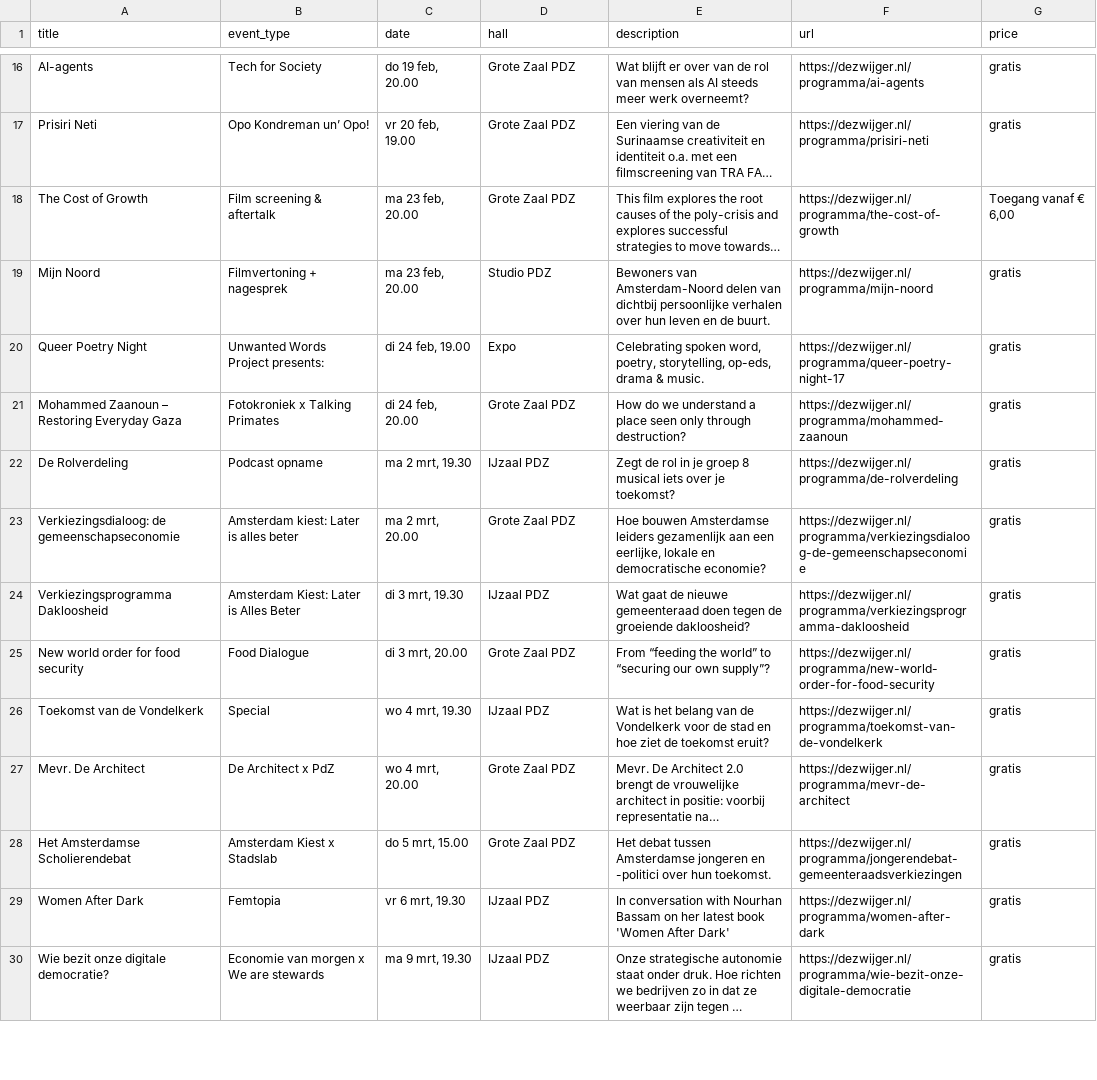
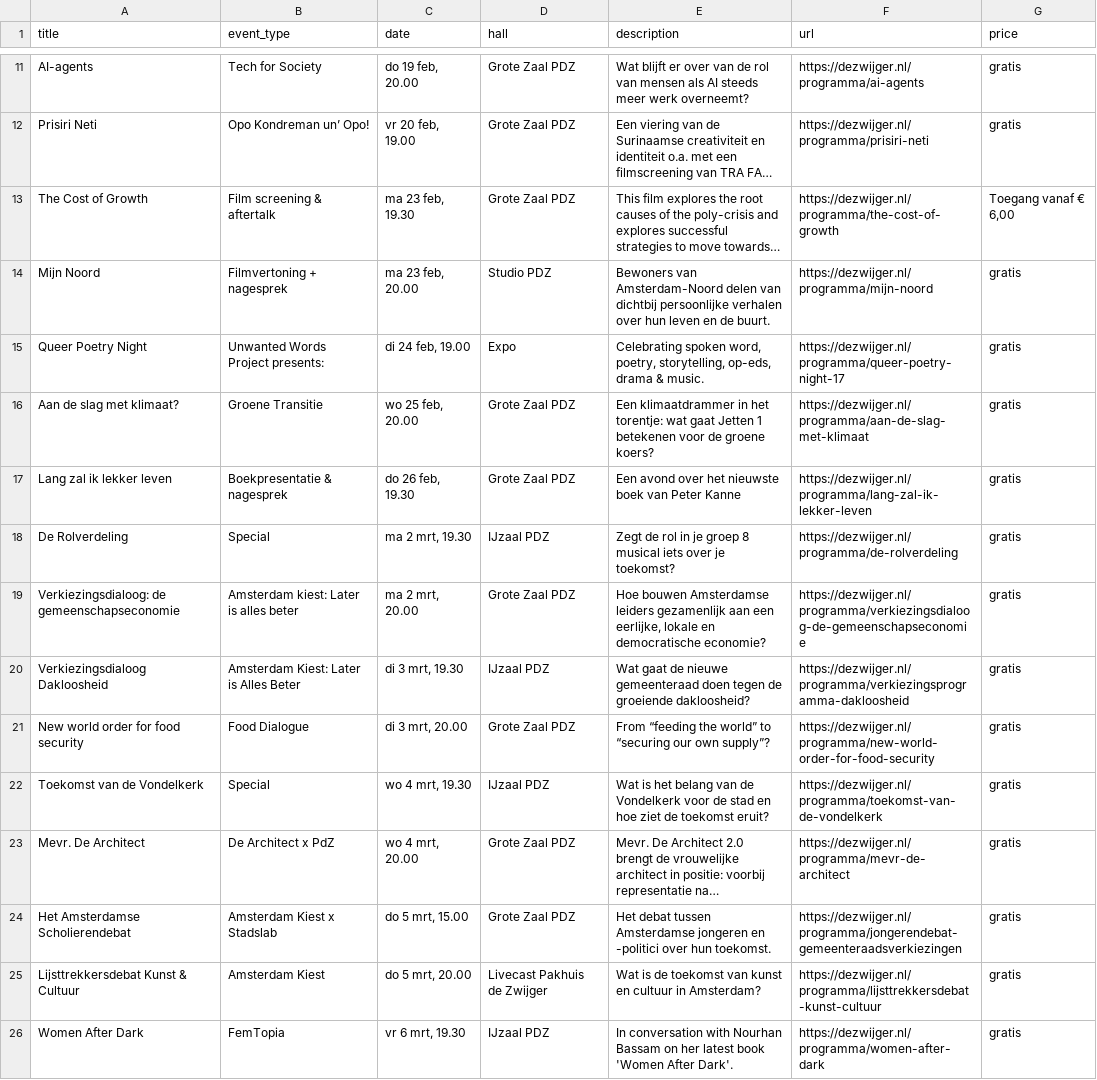
Before and after one commit to olii97/amsterdam-culture-tracker, a CSV file: cultural_venues_scraper/pakhuis_de_zwijger/events.csv, drawn as a sheet; only a part is shown, gaps mark what is left out; the shorter side is filled out with more unchanged rows; long unchanged cells end in …; addresses are those after the commit; the diff covers the shown part only; the diff names each change by its address in the sheet, - before the commit and + after, or states it on an @@ line.

```diff
--- a/cultural_venues_scraper/pakhuis_de_zwijger/events.csv
+++ b/cultural_venues_scraper/pakhuis_de_zwijger/events.csv
-C13 (date): ma 23 feb, 20.00
+C13 (date): ma 23 feb, 19.30
-A16 (title): Mohammed Zaanoun – Restoring Everyday Gaza
+A16 (title): Aan de slag met klimaat?
-B16 (event_type): Fotokroniek x Talking Primates
+B16 (event_type): Groene Transitie
-C16 (date): di 24 feb, 20.00
+C16 (date): wo 25 feb, 20.00
-E16 (description): How do we understand a place seen only through destruction?
+E16 (description): Een klimaatdrammer in het torentje: wat gaat Jetten 1 betekenen voor de groene koers?
-F16 (url): https://dezwijger.nl/programma/mohammed-zaanoun
+F16 (url): https://dezwijger.nl/programma/aan-de-slag-met-klimaat
+row 17: Lang zal ik lekker leven | Boekpresentatie & nagesprek | do 26 feb, 19.30 | Grote Zaal PDZ | Een avond over het nieuwste boek van Peter Kanne | https://dezwijger.nl/programma/lang-zal-ik-lekker-leven | gratis
-B18 (event_type): Podcast opname
+B18 (event_type): Special
-A20 (title): Verkiezingsprogramma Dakloosheid
+A20 (title): Verkiezingsdialoog Dakloosheid
+row 25: Lijsttrekkersdebat Kunst & Cultuur | Amsterdam Kiest | do 5 mrt, 20.00 | Livecast Pakhuis de Zwijger | Wat is de toekomst van kunst en cultuur in Amsterdam? | https://dezwijger.nl/programma/lijsttrekkersdebat-kunst-cultuur | gratis
-B26 (event_type): Femtopia
+B26 (event_type): FemTopia
-E26 (description): …'Women After Dark'
+E26 (description): …'Women After Dark'.
```
Also changed, not shown: 8 added rows, 5 removed rows and 4 edited cells elsewhere in this file, cultural_venues_scraper/all_events.csv, cultural_venues_scraper/concertgebouw/events.csv, 11 other files.
